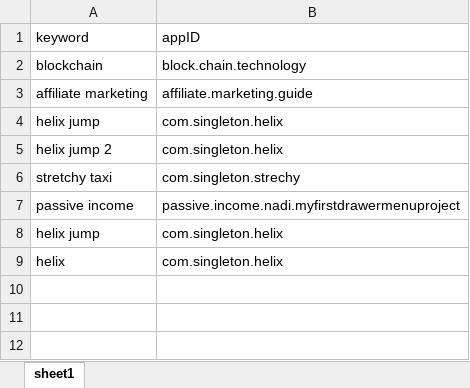
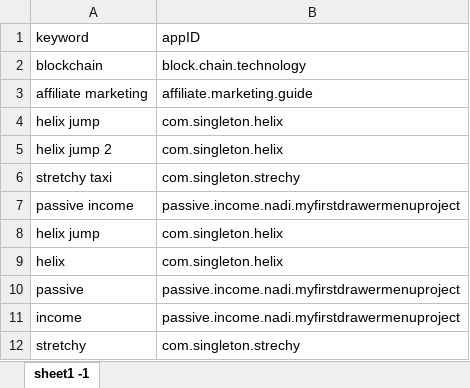
Before and after one commit to sugarderryfire/awsMultiThreadSheet, an Excel workbook: kidum.xlsx, sheet sheet1 -1, drawn as a sheet; values as stored, in another font and other column widths than the file's, no borders; the diff names each change by its address in the sheet, - before the commit and + after, or states it on an @@ line.

Commit message:
Add files via upload

```diff
--- a/kidum.xlsx (sheet sheet1 -1)
+++ b/kidum.xlsx (sheet sheet1 -1)
-sheet tab: sheet1
+sheet tab: sheet1 -1
+row 10: passive | passive.income.nadi.myfirstdrawermenuproject
+row 11: income | passive.income.nadi.myfirstdrawermenuproject
+row 12: stretchy | com.singleton.strechy
```
